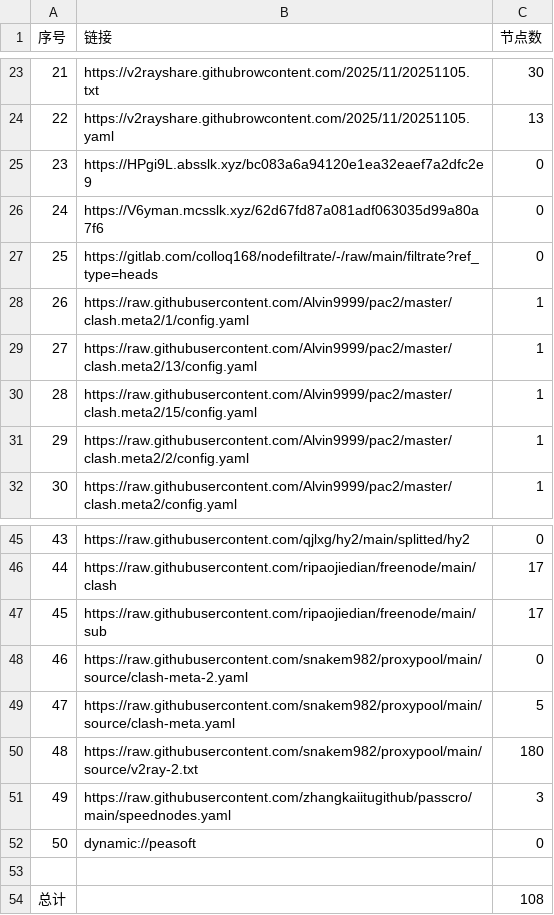
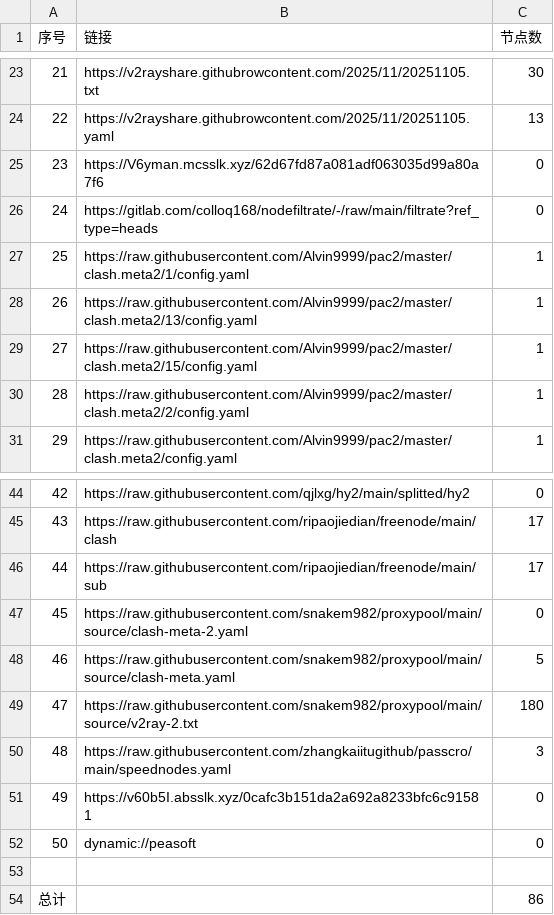
Before and after one commit to eshao731/AutoMergePublicNodes, a CSV file: list_result.csv, drawn as a sheet; only a part is shown, gaps mark what is left out; removed rows and columns are numbered as before the commit, all else as after; the diff names each change by its address in the sheet, - before the commit and + after, or states it on an @@ line.

```diff
--- a/list_result.csv
+++ b/list_result.csv
-row 25: 23 | https://HPgi9L.absslk.xyz/bc083a6a94120e1ea32eaef7a2dfc2e9 | 0
@@ column A (序号) renumbered between rows 25 and 50 @@
+row 51: 49 | https://v60b5I.absslk.xyz/0cafc3b151da2a692a8233bfc6c91581 | 0
-C54 (节点数): 108
+C54 (节点数): 86
```
Also changed, not shown: 28 other files.
